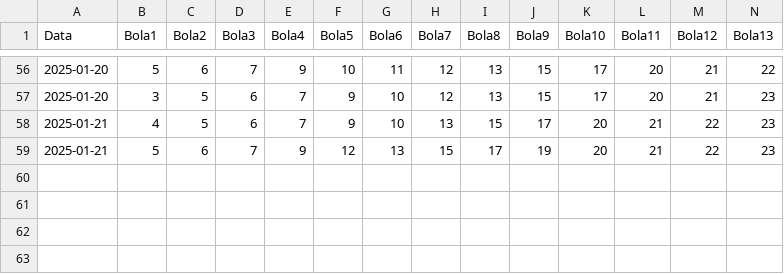
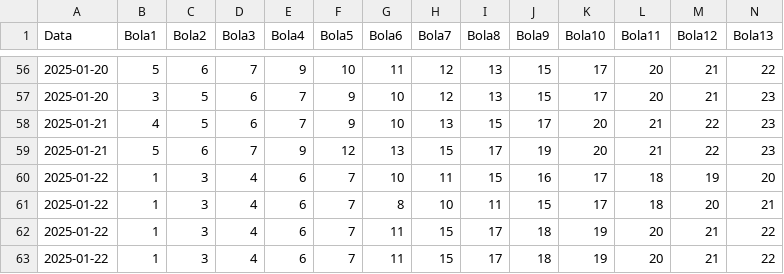
Before and after one commit to frankalcantara/frankalcantara.github.io, a CSV file: palpite/virtual/quatorze.csv, drawn as a sheet; only a part is shown, gaps mark what is left out; rows hold the shown columns only; the diff names each change by its address in the sheet, - before the commit and + after, or states it on an @@ line.

Commit message:
palpites atualizados

```diff
--- a/palpite/virtual/quatorze.csv
+++ b/palpite/virtual/quatorze.csv
+row 60: 2025-01-22 | 1 | 3 | 4 | 6 | 7 | 10 | 11 | 15 | 16 | 17 | 18 | 19 | 20
+row 61: 2025-01-22 | 1 | 3 | 4 | 6 | 7 | 8 | 10 | 11 | 15 | 17 | 18 | 20 | 21
+row 62: 2025-01-22 | 1 | 3 | 4 | 6 | 7 | 11 | 15 | 17 | 18 | 19 | 20 | 21 | 22
+row 63: 2025-01-22 | 1 | 3 | 4 | 6 | 7 | 11 | 15 | 17 | 18 | 19 | 20 | 21 | 22
```
Also changed, not shown: palpite/virtual/lotofacil.csv, 4 other files.
